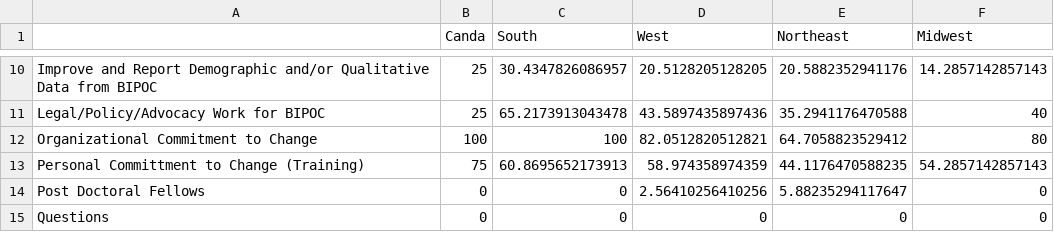
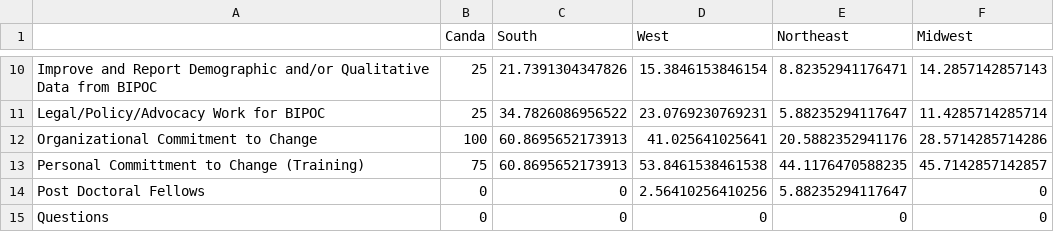
Before and after one commit to Tripati-Lab/D-Letters_16-20, a CSV file: Data/dedoose/Results/6. Region.freqs.csv, drawn as a sheet; only a part is shown, gaps mark what is left out; the diff covers the shown part only.

```diff
--- a/Data/dedoose/Results/6. Region.freqs.csv
+++ b/Data/dedoose/Results/6. Region.freqs.csv
@@ -10,5 +10,5 @@
-"Improve and Report Demographic and/or Qualitative Data from BIPOC",25,30.4347826086957,20.5128205128205,20.5882352941176,14.2857142857143
-"Legal/Policy/Advocacy Work for BIPOC",25,65.2173913043478,43.5897435897436,35.2941176470588,40
-"Organizational Commitment to Change",100,100,82.0512820512821,64.7058823529412,80
-"Personal Committment to Change (Training)",75,60.8695652173913,58.974358974359,44.1176470588235,54.2857142857143
+"Improve and Report Demographic and/or Qualitative Data from BIPOC",25,21.7391304347826,15.3846153846154,8.82352941176471,14.2857142857143
+"Legal/Policy/Advocacy Work for BIPOC",25,34.7826086956522,23.0769230769231,5.88235294117647,11.4285714285714
+"Organizational Commitment to Change",100,60.8695652173913,41.025641025641,20.5882352941176,28.5714285714286
+"Personal Committment to Change (Training)",75,60.8695652173913,53.8461538461538,44.1176470588235,45.7142857142857
 "Post Doctoral Fellows",0,0,2.56410256410256,5.88235294117647,0
```
Also changed, not shown: 30 edited cells elsewhere in this file, Data/dedoose/Results/7. Divisions.freqs.csv, 15 other files.
